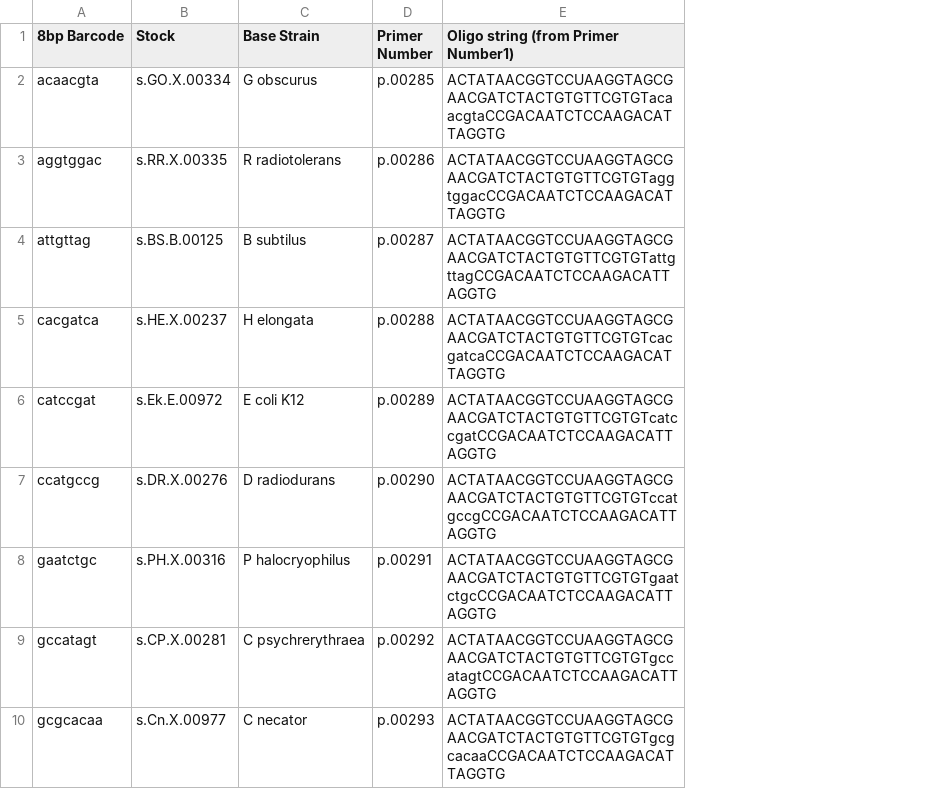
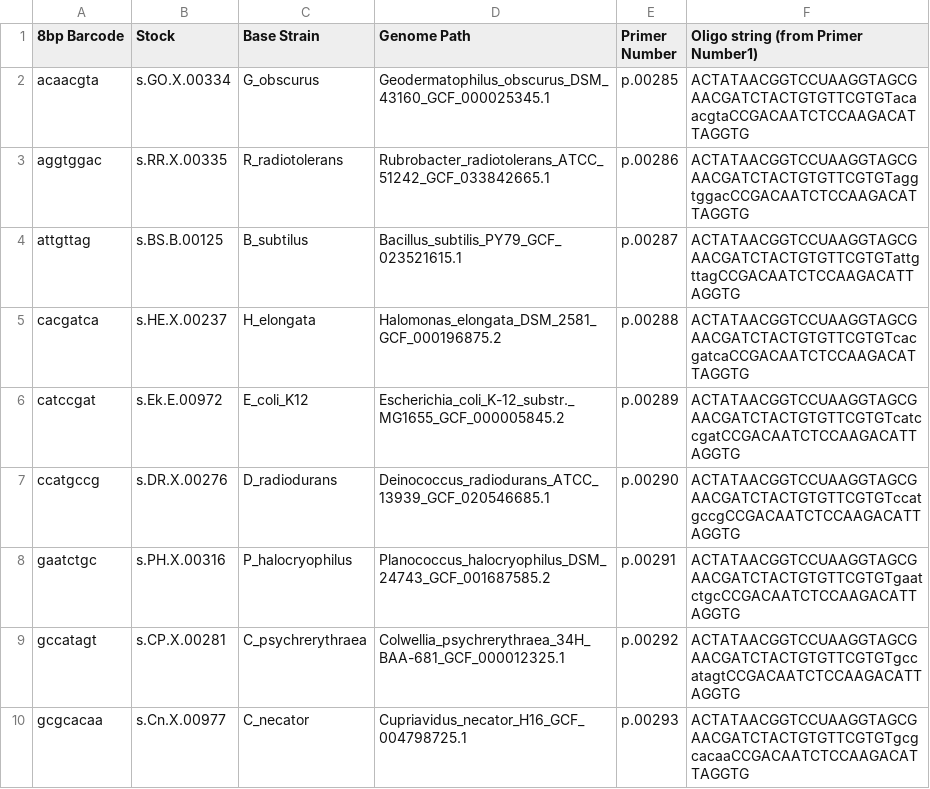
Before and after one commit to Pioneer-Research-Labs/long-read-qc, a CSV file: assets/Tesseract_Barcode_Tracking_Grid.csv, drawn as a sheet; only a part is shown; removed rows and columns are numbered as before the commit, all else as after; the diff names each change by its address in the sheet, - before the commit and + after, or states it on an @@ line.

Commit message:
Updated genome path to use genomes in s3://pioneer-data/pioneer-genomes

```diff
--- a/assets/Tesseract_Barcode_Tracking_Grid.csv
+++ b/assets/Tesseract_Barcode_Tracking_Grid.csv
-column C (Base Strain), rows 2-10: G obscurus | R radiotolerans | B subtilus | H elongata | E coli K12 | D radiodurans | P halocryophilus | C psychrerythraea | C necator
+column C (Base Strain), rows 2-10: G_obscurus | R_radiotolerans | B_subtilus | H_elongata | E_coli_K12 | D_radiodurans | P_halocryophilus | C_psychrerythraea | C_necator
+column D (Genome Path), rows 2-10: Geodermatophilus_obscurus_DSM_43160_GCF_000025345.1 | Rubrobacter_radiotolerans_ATCC_51242_GCF_033842665.1 | Bacillus_subtilis_PY79_GCF_023521615.1 | Halomonas_elongata_DSM_2581_GCF_000196875.2 | Escherichia_coli_K-12_substr._MG1655_GCF_000005845.2 | Deinococcus_radiodurans_ATCC_13939_GCF_020546685.1 | Planococcus_halocryophilus_DSM_24743_GCF_001687585.2 | Colwellia_psychrerythraea_34H_BAA-681_GCF_000012325.1 | Cupriavidus_necator_H16_GCF_004798725.1
```
Also changed, not shown: test_data/Tesseract_Barcode_Tracking_Grid.csv, 3 other files.
